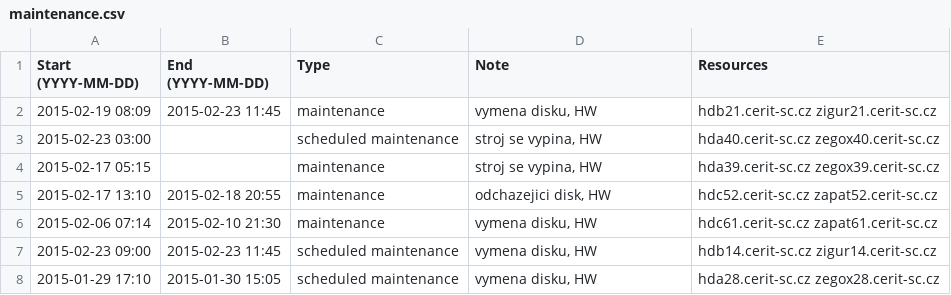
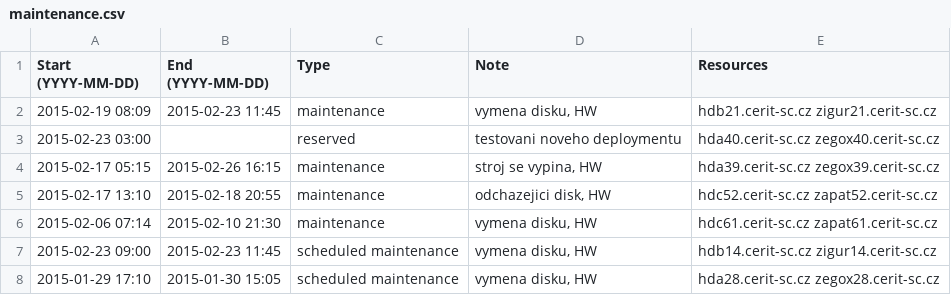
Before and after one commit to CERIT-SC/cerit-maintenance, a CSV file: maintenance.csv, drawn as a sheet; only a part is shown.

Commit message:
End of maintenance on hda/zegox39.

```diff
--- a/maintenance.csv
+++ b/maintenance.csv
@@ -2,4 +2,4 @@ Start (YYYY-MM-DD),End (YYYY-MM-DD),Type,Note,Resources
 2015-02-19 08:09,2015-02-23 11:45,maintenance,"vymena disku, HW",hdb21.cerit-sc.cz zigur21.cerit-sc.cz
-2015-02-23 03:00,,scheduled maintenance,"stroj se vypina, HW",hda40.cerit-sc.cz zegox40.cerit-sc.cz
-2015-02-17 05:15,,maintenance,"stroj se vypina, HW",hda39.cerit-sc.cz zegox39.cerit-sc.cz
+2015-02-23 03:00,,reserved,"testovani noveho deploymentu",hda40.cerit-sc.cz zegox40.cerit-sc.cz
+2015-02-17 05:15,2015-02-26 16:15,maintenance,"stroj se vypina, HW",hda39.cerit-sc.cz zegox39.cerit-sc.cz
 2015-02-17 13:10,2015-02-18 20:55,maintenance,"odchazejici disk, HW",hdc52.cerit-sc.cz zapat52.cerit-sc.cz
```
